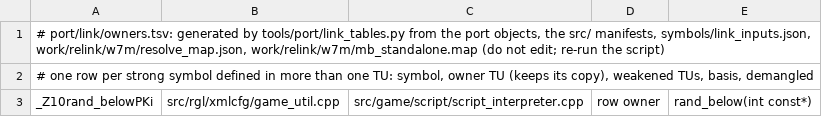
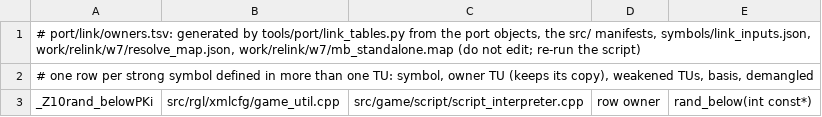
Before and after one commit to NoahBPeterson/mountandblade-decomp, a TSV file: port/link/macos-arm64/owners.tsv, drawn as a sheet; only a part is shown.

```diff
--- a/port/link/macos-arm64/owners.tsv
+++ b/port/link/macos-arm64/owners.tsv
@@ -1,2 +1,2 @@
-# port/link/owners.tsv: generated by tools/port/link_tables.py from the port objects, the src/ manifests, symbols/link_inputs.json, work/relink/w7m/resolve_map.json, work/relink/w7m/mb_standalone.map (do not edit; re-run the script)
+# port/link/owners.tsv: generated by tools/port/link_tables.py from the port objects, the src/ manifests, symbols/link_inputs.json, work/relink/w7/resolve_map.json, work/relink/w7/mb_standalone.map (do not edit; re-run the script)
 # one row per strong symbol defined in more than one TU: symbol, owner TU (keeps its copy), weakened TUs, basis, demangled
```
Also changed, not shown: docs/port64_worklist.tsv, port/link/owners.tsv, 23 other files.
